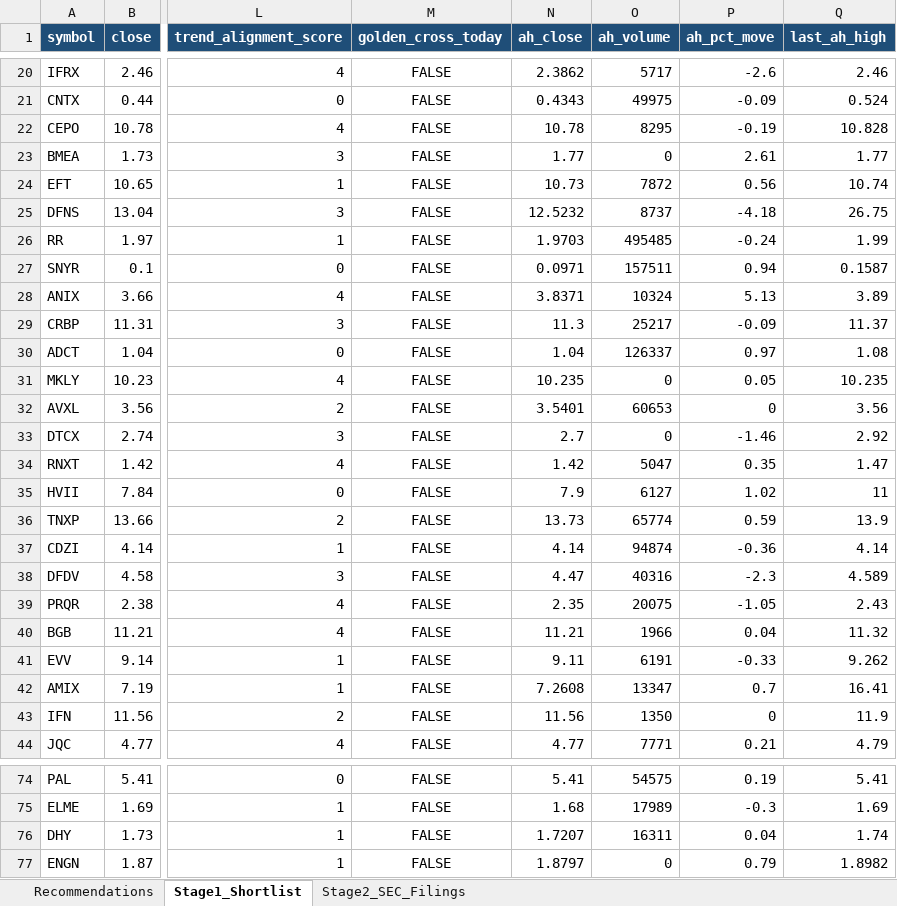
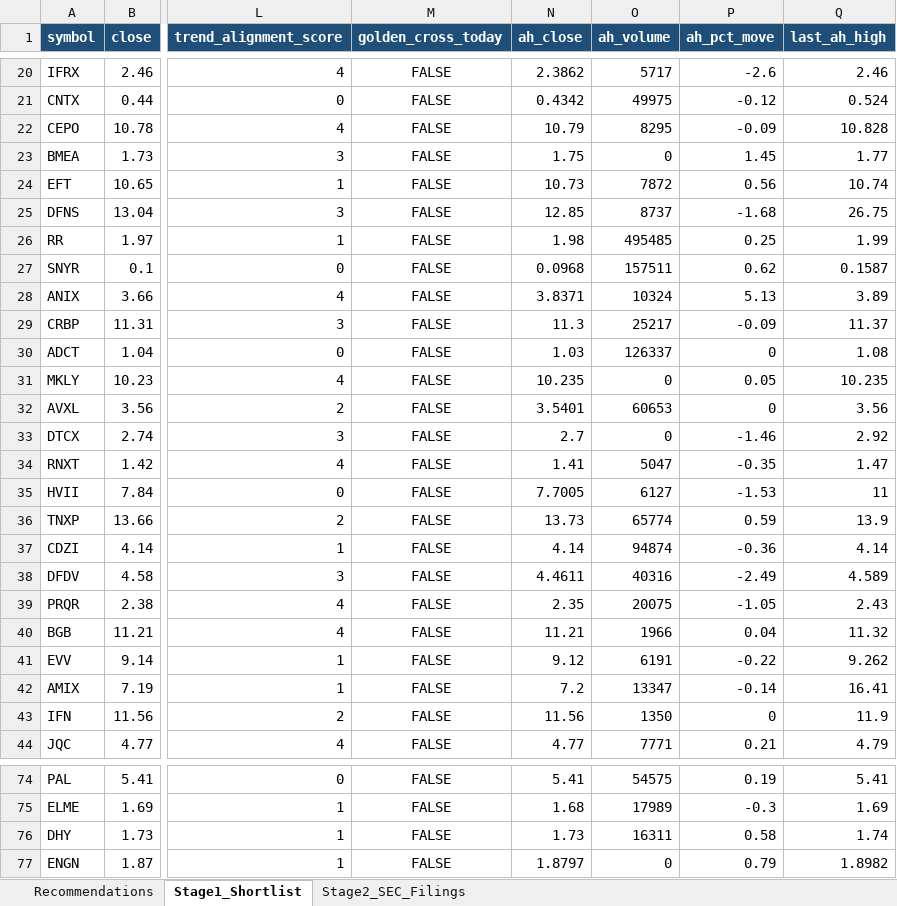
Before and after one commit to ARa2of/Small_Caps_Screener, an Excel workbook: output/stage1_shortlist.xlsx, sheet Stage1_Shortlist, drawn as a sheet; only a part is shown, gaps mark what is left out; values as stored, in another font and other column widths than the file's, no borders; the diff covers the shown part only; the diff names each change by its address in the sheet, - before the commit and + after, or states it on an @@ line.

```diff
--- a/output/stage1_shortlist.xlsx (sheet Stage1_Shortlist)
+++ b/output/stage1_shortlist.xlsx (sheet Stage1_Shortlist)
-N21 (ah_close): 0.4343
+N21 (ah_close): 0.4342
-P21 (ah_pct_move): -0.09
+P21 (ah_pct_move): -0.12
-N22 (ah_close): 10.78
+N22 (ah_close): 10.79
-P22 (ah_pct_move): -0.19
+P22 (ah_pct_move): -0.09
-N23 (ah_close): 1.77
+N23 (ah_close): 1.75
-P23 (ah_pct_move): 2.61
+P23 (ah_pct_move): 1.45
-N25 (ah_close): 12.5232
+N25 (ah_close): 12.85
-P25 (ah_pct_move): -4.18
+P25 (ah_pct_move): -1.68
-N26 (ah_close): 1.9703
+N26 (ah_close): 1.98
-P26 (ah_pct_move): -0.24
+P26 (ah_pct_move): 0.25
-N27 (ah_close): 0.0971
+N27 (ah_close): 0.0968
-P27 (ah_pct_move): 0.94
+P27 (ah_pct_move): 0.62
-N30 (ah_close): 1.04
+N30 (ah_close): 1.03
-P30 (ah_pct_move): 0.97
+P30 (ah_pct_move): 0
-N34 (ah_close): 1.42
+N34 (ah_close): 1.41
-P34 (ah_pct_move): 0.35
+P34 (ah_pct_move): -0.35
-N35 (ah_close): 7.9
+N35 (ah_close): 7.7005
-P35 (ah_pct_move): 1.02
+P35 (ah_pct_move): -1.53
-N38 (ah_close): 4.47
+N38 (ah_close): 4.4611
-P38 (ah_pct_move): -2.3
+P38 (ah_pct_move): -2.49
-N41 (ah_close): 9.11
+N41 (ah_close): 9.12
-P41 (ah_pct_move): -0.33
+P41 (ah_pct_move): -0.22
-N42 (ah_close): 7.2608
+N42 (ah_close): 7.2
-P42 (ah_pct_move): 0.7
+P42 (ah_pct_move): -0.14
-N76 (ah_close): 1.7207
+N76 (ah_close): 1.73
-P76 (ah_pct_move): 0.04
+P76 (ah_pct_move): 0.58
```
Also changed, not shown: 48 edited cells elsewhere in this sheet, sheet Recommendations, 2 other files.
